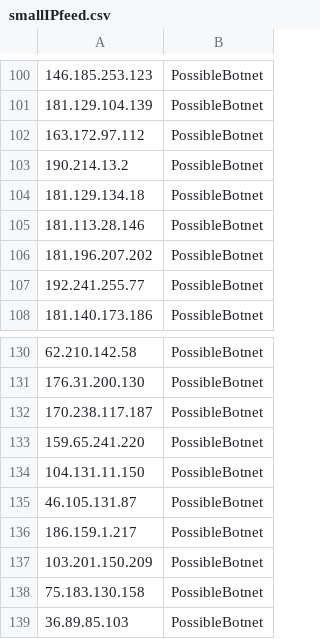
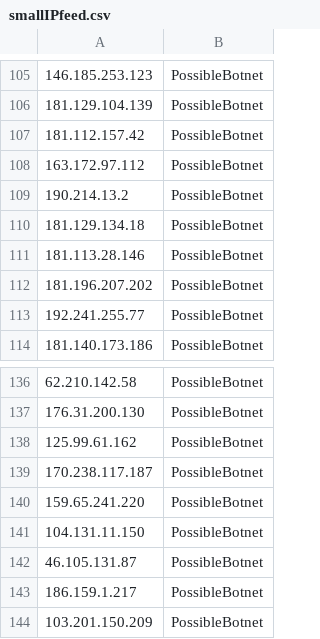
Before and after one commit to DesertFoxBG/desertfoxbg.github.io, a CSV file: smallIPfeed.csv, drawn as a sheet; only a part is shown, gaps mark what is left out; the shorter side is filled out with more unchanged rows; the diff covers the shown part only.

```diff
--- a/smallIPfeed.csv
+++ b/smallIPfeed.csv
@@ -101,2 +106,3 @@
 181.129.104.139,PossibleBotnet
+181.112.157.42,PossibleBotnet
 163.172.97.112,PossibleBotnet
@@ -131,2 +137,3 @@
 176.31.200.130,PossibleBotnet
+125.99.61.162,PossibleBotnet
 170.238.117.187,PossibleBotnet
```
Also changed, not shown: 5 added rows elsewhere in this file.
